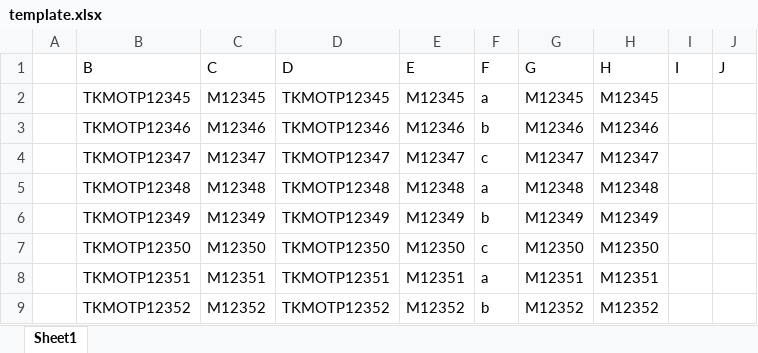
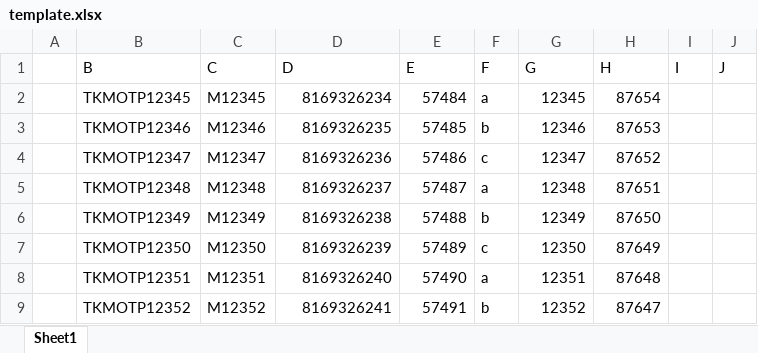
Before and after one commit to teja-afk/ExcelAutomation, an Excel workbook: template.xlsx, sheet Sheet1, drawn as a sheet; only a part is shown; values as stored, in another font and other column widths than the file's, no borders; the diff covers the shown part only; the diff names each change by its address in the sheet, - before the commit and + after, or states it on an @@ line.

```diff
--- a/template.xlsx (sheet Sheet1)
+++ b/template.xlsx (sheet Sheet1)
-D2 (D): TKMOTP12345
+D2 (D): 8169326234
-E2 (E): M12345
+E2 (E): 57484
-G2 (G): M12345
+G2 (G): 12345
-H2 (H): M12345
+H2 (H): 87654
-D3 (D): TKMOTP12346
+D3 (D): 8169326235
-E3 (E): M12346
+E3 (E): 57485
-G3 (G): M12346
+G3 (G): 12346
-H3 (H): M12346
+H3 (H): 87653
-D4 (D): TKMOTP12347
+D4 (D): 8169326236
-E4 (E): M12347
+E4 (E): 57486
-G4 (G): M12347
+G4 (G): 12347
-H4 (H): M12347
+H4 (H): 87652
-D5 (D): TKMOTP12348
+D5 (D): 8169326237
-E5 (E): M12348
+E5 (E): 57487
-G5 (G): M12348
+G5 (G): 12348
-H5 (H): M12348
+H5 (H): 87651
-D6 (D): TKMOTP12349
+D6 (D): 8169326238
-E6 (E): M12349
+E6 (E): 57488
-G6 (G): M12349
+G6 (G): 12349
-H6 (H): M12349
+H6 (H): 87650
-D7 (D): TKMOTP12350
+D7 (D): 8169326239
-E7 (E): M12350
+E7 (E): 57489
-G7 (G): M12350
+G7 (G): 12350
-H7 (H): M12350
+H7 (H): 87649
-D8 (D): TKMOTP12351
+D8 (D): 8169326240
-E8 (E): M12351
+E8 (E): 57490
-G8 (G): M12351
+G8 (G): 12351
-H8 (H): M12351
+H8 (H): 87648
-D9 (D): TKMOTP12352
+D9 (D): 8169326241
-E9 (E): M12352
+E9 (E): 57491
-G9 (G): M12352
+G9 (G): 12352
-H9 (H): M12352
+H9 (H): 87647
```
Also changed, not shown: 84 edited cells elsewhere in this sheet.
